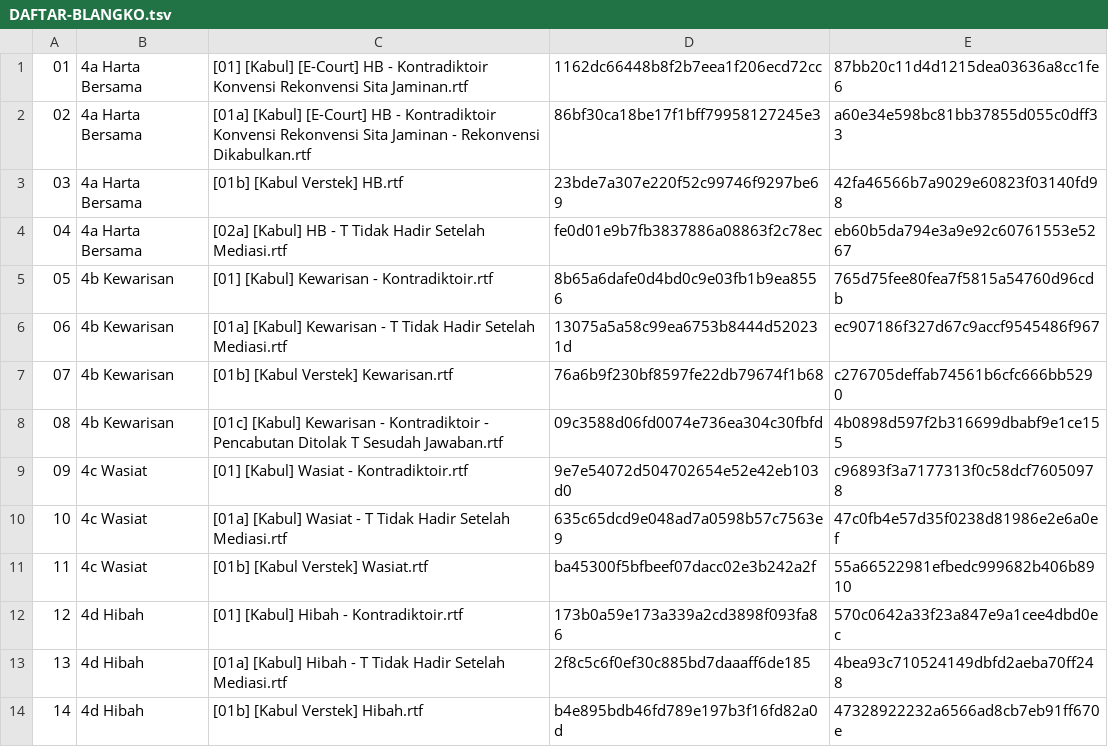
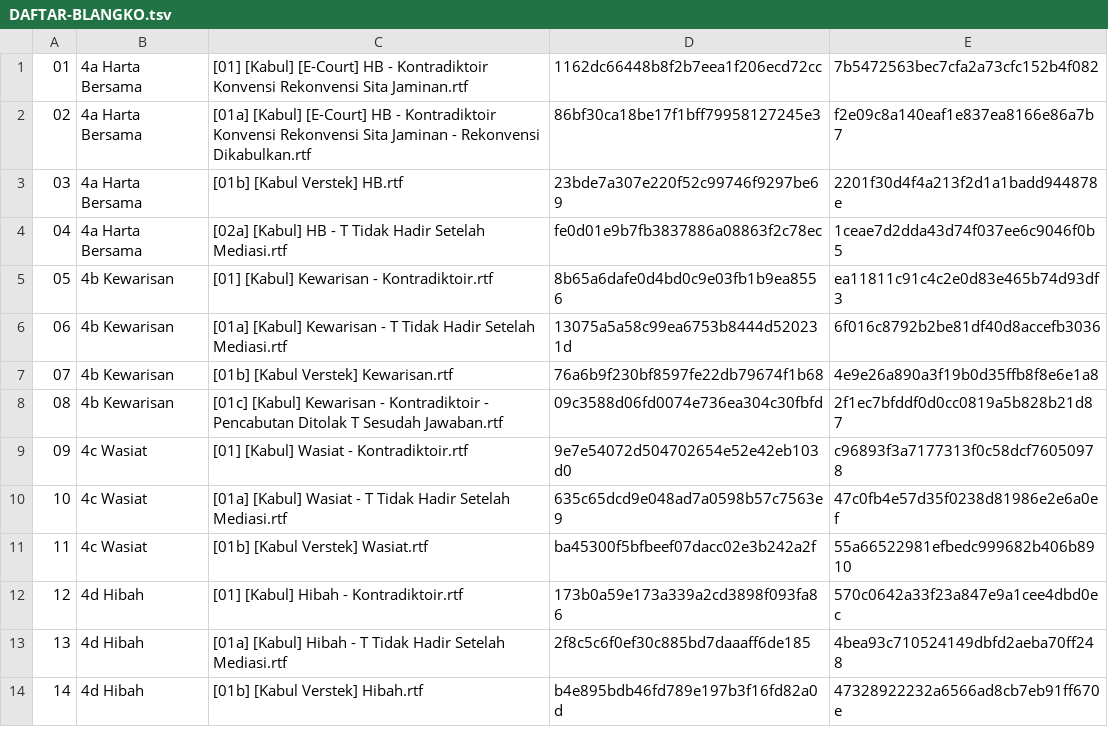
Before and after one commit to derrybriantono/aleta, a TSV file: abt-paket/w2a-kebendaan/paket-satker/DAFTAR-BLANGKO.tsv, drawn as a sheet; only a part is shown.

```diff
--- a/abt-paket/w2a-kebendaan/paket-satker/DAFTAR-BLANGKO.tsv
+++ b/abt-paket/w2a-kebendaan/paket-satker/DAFTAR-BLANGKO.tsv
@@ -1,9 +1,9 @@
-01	4a Harta Bersama	[01] [Kabul] [E-Court] HB - Kontradiktoir Konvensi Rekonvensi Sita Jaminan.rtf	1162dc66448b8f2b7eea1f206ecd72cc	87bb20c11d4d1215dea03636a8cc1fe6
-02	4a Harta Bersama	[01a] [Kabul] [E-Court] HB - Kontradiktoir Konvensi Rekonvensi Sita Jaminan - Rekonvensi Dikabulkan.rtf	86bf30ca18be17f1bff79958127245e3	a60e34e598bc81bb37855d055c0dff33
-03	4a Harta Bersama	[01b] [Kabul Verstek] HB.rtf	23bde7a307e220f52c99746f9297be69	42fa46566b7a9029e60823f03140fd98
-04	4a Harta Bersama	[02a] [Kabul] HB - T Tidak Hadir Setelah Mediasi.rtf	fe0d01e9b7fb3837886a08863f2c78ec	eb60b5da794e3a9e92c60761553e5267
-05	4b Kewarisan	[01] [Kabul] Kewarisan - Kontradiktoir.rtf	8b65a6dafe0d4bd0c9e03fb1b9ea8556	765d75fee80fea7f5815a54760d96cdb
-06	4b Kewarisan	[01a] [Kabul] Kewarisan - T Tidak Hadir Setelah Mediasi.rtf	13075a5a58c99ea6753b8444d520231d	ec907186f327d67c9accf9545486f967
-07	4b Kewarisan	[01b] [Kabul Verstek] Kewarisan.rtf	76a6b9f230bf8597fe22db79674f1b68	c276705deffab74561b6cfc666bb5290
-08	4b Kewarisan	[01c] [Kabul] Kewarisan - Kontradiktoir - Pencabutan Ditolak T Sesudah Jawaban.rtf	09c3588d06fd0074e736ea304c30fbfd	4b0898d597f2b316699dbabf9e1ce155
+01	4a Harta Bersama	[01] [Kabul] [E-Court] HB - Kontradiktoir Konvensi Rekonvensi Sita Jaminan.rtf	1162dc66448b8f2b7eea1f206ecd72cc	7b5472563bec7cfa2a73cfc152b4f082
+02	4a Harta Bersama	[01a] [Kabul] [E-Court] HB - Kontradiktoir Konvensi Rekonvensi Sita Jaminan - Rekonvensi Dikabulkan.rtf	86bf30ca18be17f1bff79958127245e3	f2e09c8a140eaf1e837ea8166e86a7b7
+03	4a Harta Bersama	[01b] [Kabul Verstek] HB.rtf	23bde7a307e220f52c99746f9297be69	2201f30d4f4a213f2d1a1badd944878e
+04	4a Harta Bersama	[02a] [Kabul] HB - T Tidak Hadir Setelah Mediasi.rtf	fe0d01e9b7fb3837886a08863f2c78ec	1ceae7d2dda43d74f037ee6c9046f0b5
+05	4b Kewarisan	[01] [Kabul] Kewarisan - Kontradiktoir.rtf	8b65a6dafe0d4bd0c9e03fb1b9ea8556	ea11811c91c4c2e0d83e465b74d93df3
+06	4b Kewarisan	[01a] [Kabul] Kewarisan - T Tidak Hadir Setelah Mediasi.rtf	13075a5a58c99ea6753b8444d520231d	6f016c8792b2be81df40d8accefb3036
+07	4b Kewarisan	[01b] [Kabul Verstek] Kewarisan.rtf	76a6b9f230bf8597fe22db79674f1b68	4e9e26a890a3f19b0d35ffb8f8e6e1a8
+08	4b Kewarisan	[01c] [Kabul] Kewarisan - Kontradiktoir - Pencabutan Ditolak T Sesudah Jawaban.rtf	09c3588d06fd0074e736ea304c30fbfd	2f1ec7bfddf0d0cc0819a5b828b21d87
 09	4c Wasiat	[01] [Kabul] Wasiat - Kontradiktoir.rtf	9e7e54072d504702654e52e42eb103d0	c96893f3a7177313f0c58dcf76050978
```
Also changed, not shown: 37 other files.
